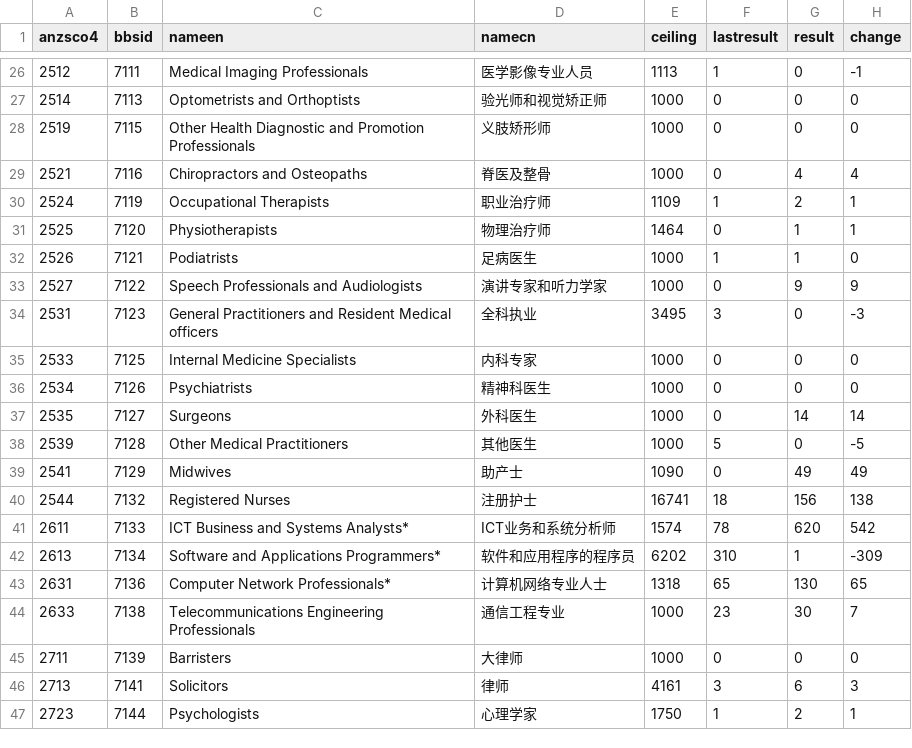
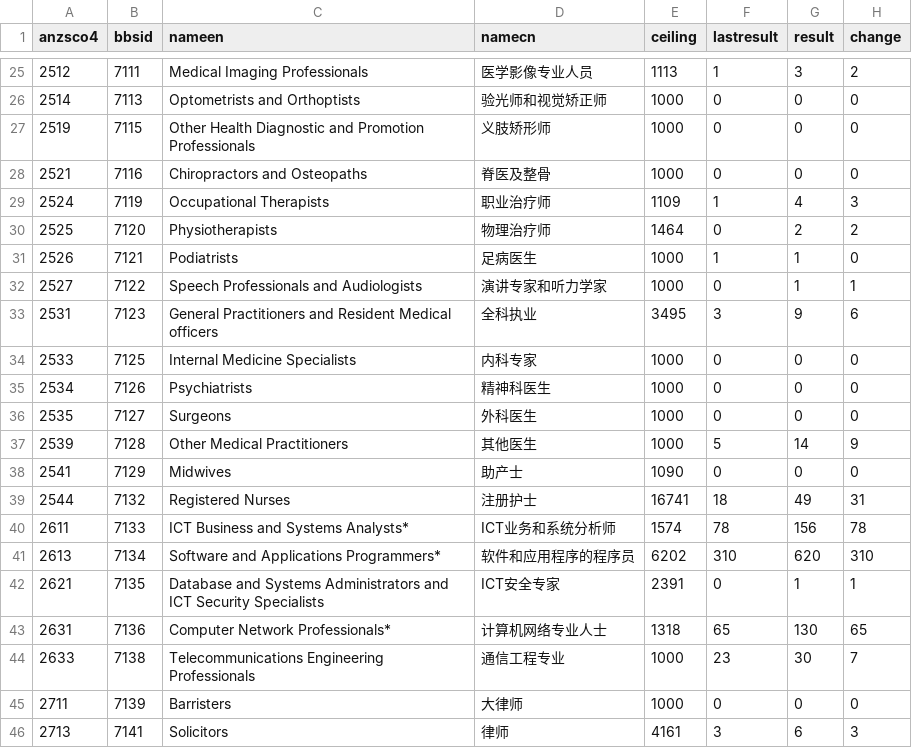
Before and after one commit to fcg/vac, a CSV file: _data/sol/2017-07-26.csv, drawn as a sheet; only a part is shown, gaps mark what is left out; the shorter side is filled out with more unchanged rows; the diff covers the shown part only.

```diff
--- a/_data/sol/2017-07-26.csv
+++ b/_data/sol/2017-07-26.csv
@@ -26,18 +25,19 @@ anzsco4,bbsid,nameen,namecn,ceiling,lastresult,result,change
-2512,7111,Medical Imaging Professionals,医学影像专业人员,1113,1,0,-1
+2512,7111,Medical Imaging Professionals,医学影像专业人员,1113,1,3,2
 2514,7113,Optometrists and Orthoptists,验光师和视觉矫正师,1000,0,0,0
 2519,7115,Other Health Diagnostic and Promotion Professionals,义肢矫形师,1000,0,0,0
-2521,7116,Chiropractors and Osteopaths,脊医及整骨,1000,0,4,4
-2524,7119,Occupational Therapists,职业治疗师,1109,1,2,1
-2525,7120,Physiotherapists,物理治疗师,1464,0,1,1
+2521,7116,Chiropractors and Osteopaths,脊医及整骨,1000,0,0,0
+2524,7119,Occupational Therapists,职业治疗师,1109,1,4,3
+2525,7120,Physiotherapists,物理治疗师,1464,0,2,2
 2526,7121,Podiatrists,足病医生,1000,1,1,0
-2527,7122,Speech Professionals and Audiologists,演讲专家和听力学家,1000,0,9,9
-2531,7123,General Practitioners and Resident Medical officers,全科执业,3495,3,0,-3
+2527,7122,Speech Professionals and Audiologists,演讲专家和听力学家,1000,0,1,1
+2531,7123,General Practitioners and Resident Medical officers,全科执业,3495,3,9,6
 2533,7125,Internal Medicine Specialists,内科专家,1000,0,0,0
 2534,7126,Psychiatrists,精神科医生,1000,0,0,0
-2535,7127,Surgeons,外科医生,1000,0,14,14
-2539,7128,Other Medical Practitioners,其他医生,1000,5,0,-5
-2541,7129,Midwives,助产士,1090,0,49,49
-2544,7132,Registered Nurses,注册护士,16741,18,156,138
-2611,7133,ICT Business and Systems Analysts*,ICT业务和系统分析师,1574,78,620,542
-2613,7134,Software and Applications Programmers*,软件和应用程序的程序员,6202,310,1,-309
+2535,7127,Surgeons,外科医生,1000,0,0,0
+2539,7128,Other Medical Practitioners,其他医生,1000,5,14,9
+2541,7129,Midwives,助产士,1090,0,0,0
+2544,7132,Registered Nurses,注册护士,16741,18,49,31
+2611,7133,ICT Business and Systems Analysts*,ICT业务和系统分析师,1574,78,156,78
+2613,7134,Software and Applications Programmers*,软件和应用程序的程序员,6202,310,620,310
+2621,7135,Database and Systems Administrators and ICT Security Specialists,ICT安全专家,2391,0,1,1
 2631,7136,Computer Network Professionals*,计算机网络专业人士,1318,65,130,65
```
Also changed, not shown: 1 removed row and 30 edited cells elsewhere in this file, _data/sol/ceilling-17-18.csv, 4 other files.
